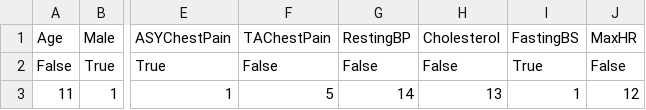
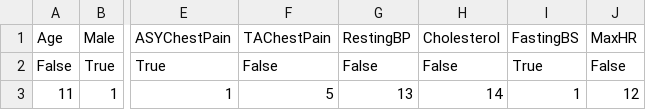
Before and after one commit to Finnian-HBLR/Health-Data-Project---Heart-Failure-Prediction, a CSV file: featureSelectionResults.csv, drawn as a sheet; only a part is shown, gaps mark what is left out; the diff names each change by its address in the sheet, - before the commit and + after, or states it on an @@ line.

```diff
--- a/featureSelectionResults.csv
+++ b/featureSelectionResults.csv
-G3: 14
+G3: 13
-H3: 13
+H3: 14
```
Also changed, not shown: standardized_heart_failure_data.csv, 3 other files.
